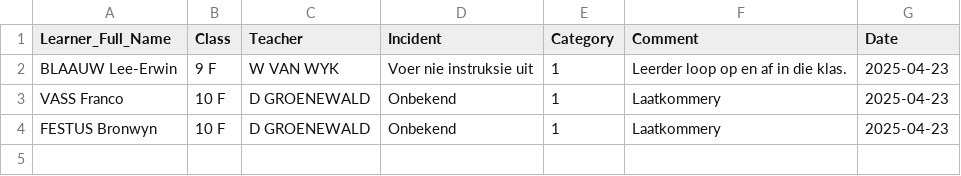
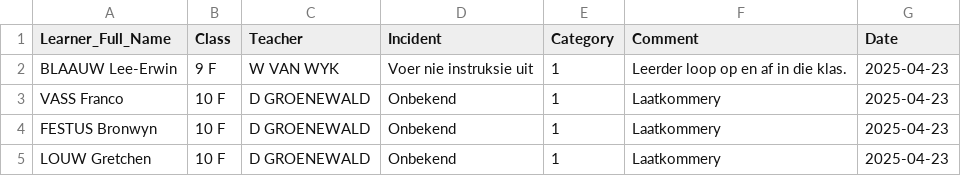
Before and after one commit to arnoldtRealph/insident, a CSV file: incident_log.csv, drawn as a sheet.

Commit message:
Updated incident_log.csv with new incident

```diff
--- a/incident_log.csv
+++ b/incident_log.csv
@@ -4 +4,2 @@ VASS Franco,10 F,D GROENEWALD,Onbekend,1,Laatkommery,2025-04-23
 FESTUS Bronwyn,10 F,D GROENEWALD,Onbekend,1,Laatkommery,2025-04-23
+LOUW Gretchen,10 F,D GROENEWALD,Onbekend,1,Laatkommery,2025-04-23
```
